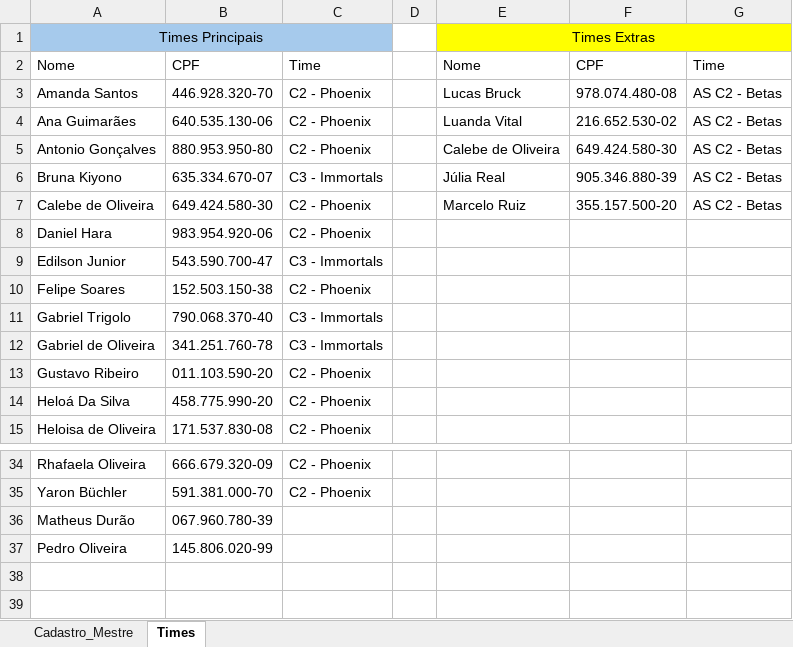
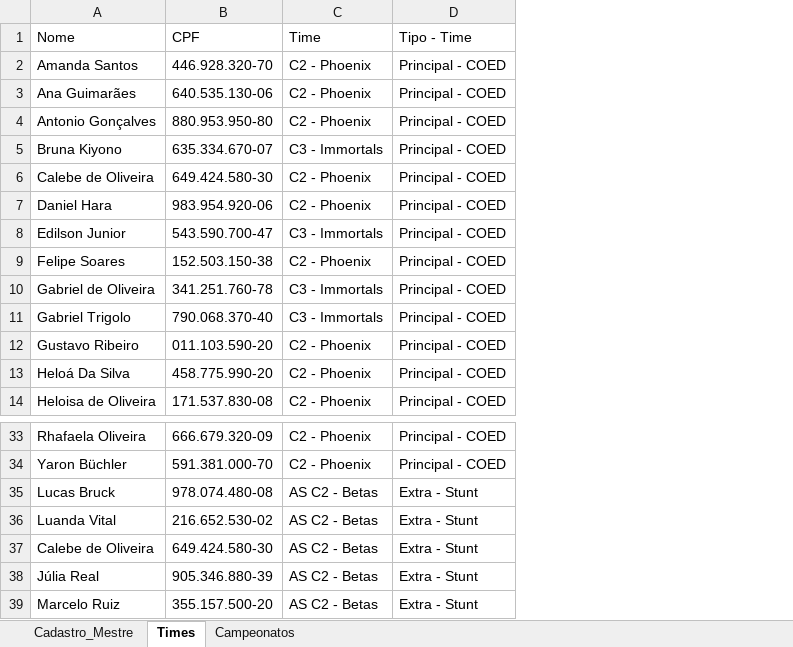
Before and after one commit to LuBruck/Finance_Data_Eng_Project, an Excel workbook: data/dim_person_master.xlsx, sheet Times, drawn as a sheet; only a part is shown, gaps mark what is left out; values as stored, in another font and other column widths than the file's, no borders; table styles not drawn; removed rows and columns are numbered as before the commit, all else as after; the diff names each change by its address in the sheet, - before the commit and + after, or states it on an @@ line.

```diff
--- a/data/dim_person_master.xlsx (sheet Times)
+++ b/data/dim_person_master.xlsx (sheet Times)
+sheet tab: Campeonatos
-column D, empty
-column E (Nome), rows 3-7: Lucas Bruck | Luanda Vital | Calebe de Oliveira | Júlia Real | Marcelo Ruiz
-column F (CPF), rows 3-7: 978.074.480-08 | 216.652.530-02 | 649.424.580-30 | 905.346.880-39 | 355.157.500-20
-column G (Time), rows 3-7: all AS C2 - Betas
+column D (Tipo - Time), rows 2-9: all Principal - COED; rows 11-14: all Principal - COED; rows 33-34: Principal - COED | Principal - COED
-row 1: Times Principais |  |  |  | Times Extras
@@ row 12 moved to row 10: Gabriel de Oliveira @@
-row 36: Matheus Durão | 067.960.780-39
-row 37: Pedro Oliveira | 145.806.020-99
+row 35: Lucas Bruck | 978.074.480-08 | AS C2 - Betas | Extra - Stunt
+row 36: Luanda Vital | 216.652.530-02 | AS C2 - Betas | Extra - Stunt
+row 37: Calebe de Oliveira | 649.424.580-30 | AS C2 - Betas | Extra - Stunt
+row 38: Júlia Real | 905.346.880-39 | AS C2 - Betas | Extra - Stunt
+row 39: Marcelo Ruiz | 355.157.500-20 | AS C2 - Betas | Extra - Stunt
```
Also changed, not shown: sheet Cadastro_Mestre, formulas that keep their value, 8 other files.
